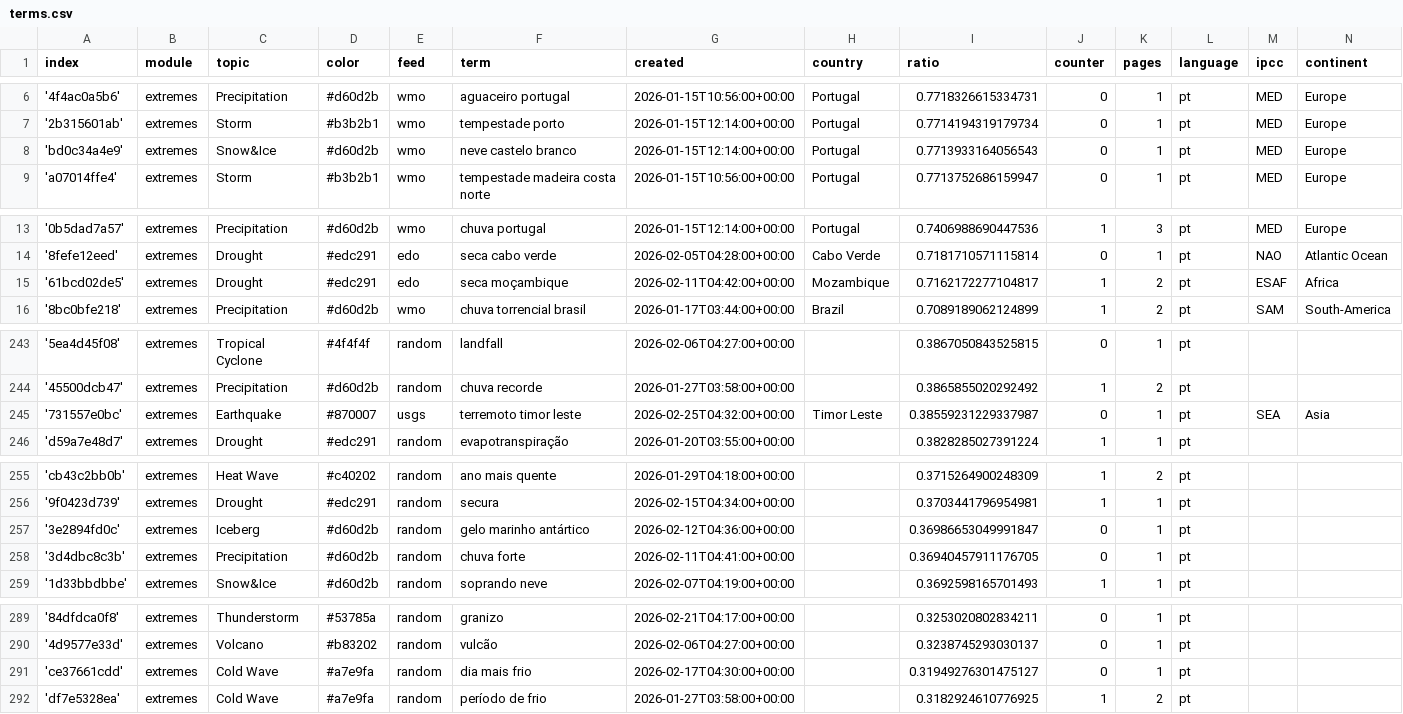
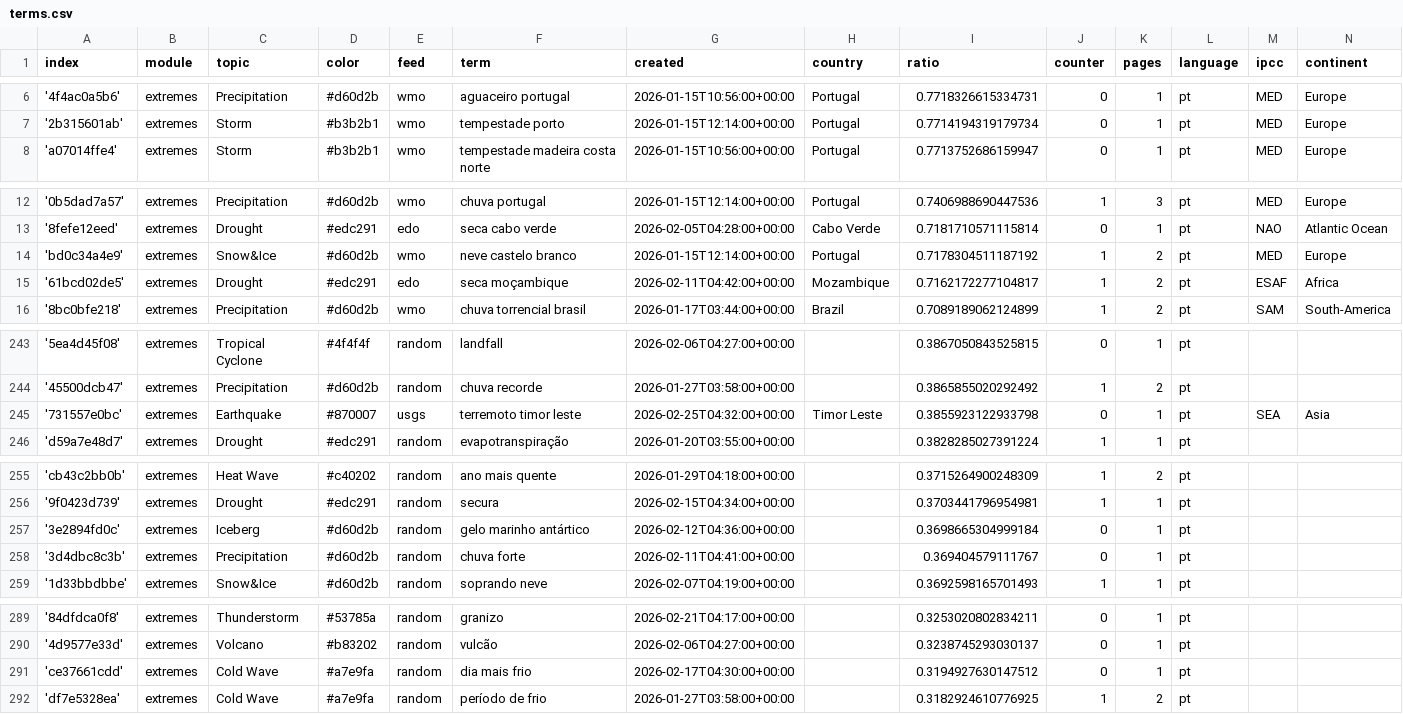
Before and after one commit to jens-news/portoExtremes, a CSV file: terms.csv, drawn as a sheet; only a part is shown, gaps mark what is left out; the diff covers the shown part only.

```diff
--- a/terms.csv
+++ b/terms.csv
@@ -7,3 +7,2 @@ index,module,topic,color,feed,term,created,country,ratio,counter,pages,language,
 '2b315601ab',extremes,Storm,#b3b2b1,wmo,tempestade porto,2026-01-15T12:14:00+00:00,Portugal,0.7714194319179734,0,1,pt,MED,Europe
-'bd0c34a4e9',extremes,Snow&Ice,#d60d2b,wmo,neve castelo branco,2026-01-15T12:14:00+00:00,Portugal,0.7713933164056543,0,1,pt,MED,Europe
 'a07014ffe4',extremes,Storm,#b3b2b1,wmo,tempestade madeira costa norte,2026-01-15T10:56:00+00:00,Portugal,0.7713752686159947,0,1,pt,MED,Europe
@@ -14,2 +13,3 @@ index,module,topic,color,feed,term,created,country,ratio,counter,pages,language,
 '8fefe12eed',extremes,Drought,#edc291,edo,seca cabo verde,2026-02-05T04:28:00+00:00,Cabo Verde,0.7181710571115814,0,1,pt,NAO,Atlantic Ocean
+'bd0c34a4e9',extremes,Snow&Ice,#d60d2b,wmo,neve castelo branco,2026-01-15T12:14:00+00:00,Portugal,0.7178304511187192,1,2,pt,MED,Europe
 '61bcd02de5',extremes,Drought,#edc291,edo,seca moçambique,2026-02-11T04:42:00+00:00,Mozambique,0.7162172277104817,1,2,pt,ESAF,Africa
@@ -244,3 +244,3 @@ index,module,topic,color,feed,term,created,country,ratio,counter,pages,language,
 '45500dcb47',extremes,Precipitation,#d60d2b,random,chuva recorde,2026-01-27T03:58:00+00:00,,0.3865855020292492,1,2,pt,,
-'731557e0bc',extremes,Earthquake,#870007,usgs,terremoto timor leste,2026-02-25T04:32:00+00:00,Timor Leste,0.38559231229337987,0,1,pt,SEA,Asia
+'731557e0bc',extremes,Earthquake,#870007,usgs,terremoto timor leste,2026-02-25T04:32:00+00:00,Timor Leste,0.3855923122933798,0,1,pt,SEA,Asia
 'd59a7e48d7',extremes,Drought,#edc291,random,evapotranspiração,2026-01-20T03:55:00+00:00,,0.3828285027391224,1,1,pt,,
@@ -256,4 +256,4 @@ index,module,topic,color,feed,term,created,country,ratio,counter,pages,language,
 '9f0423d739',extremes,Drought,#edc291,random,secura,2026-02-15T04:34:00+00:00,,0.3703441796954981,1,1,pt,,
-'3e2894fd0c',extremes,Iceberg,#d60d2b,random,gelo marinho antártico,2026-02-12T04:36:00+00:00,,0.36986653049991847,0,1,pt,,
-'3d4dbc8c3b',extremes,Precipitation,#d60d2b,random,chuva forte,2026-02-11T04:41:00+00:00,,0.36940457911176705,0,1,pt,,
+'3e2894fd0c',extremes,Iceberg,#d60d2b,random,gelo marinho antártico,2026-02-12T04:36:00+00:00,,0.3698665304999184,0,1,pt,,
+'3d4dbc8c3b',extremes,Precipitation,#d60d2b,random,chuva forte,2026-02-11T04:41:00+00:00,,0.369404579111767,0,1,pt,,
 '1d33bbdbbe',extremes,Snow&Ice,#d60d2b,random,soprando neve,2026-02-07T04:19:00+00:00,,0.3692598165701493,1,1,pt,,
@@ -290,3 +290,3 @@ index,module,topic,color,feed,term,created,country,ratio,counter,pages,language,
 '4d9577e33d',extremes,Volcano,#b83202,random,vulcão,2026-02-06T04:27:00+00:00,,0.3238745293030137,0,1,pt,,
-'ce37661cdd',extremes,Cold Wave,#a7e9fa,random,dia mais frio,2026-02-17T04:30:00+00:00,,0.31949276301475127,0,1,pt,,
+'ce37661cdd',extremes,Cold Wave,#a7e9fa,random,dia mais frio,2026-02-17T04:30:00+00:00,,0.3194927630147512,0,1,pt,,
 'df7e5328ea',extremes,Cold Wave,#a7e9fa,random,período de frio,2026-01-27T03:58:00+00:00,,0.3182924610776925,1,2,pt,,
```
Also changed, not shown: 2 edited cells elsewhere in this file, cxsv/news_2026_01.csv, cxsv/news_2026_02.csv.
